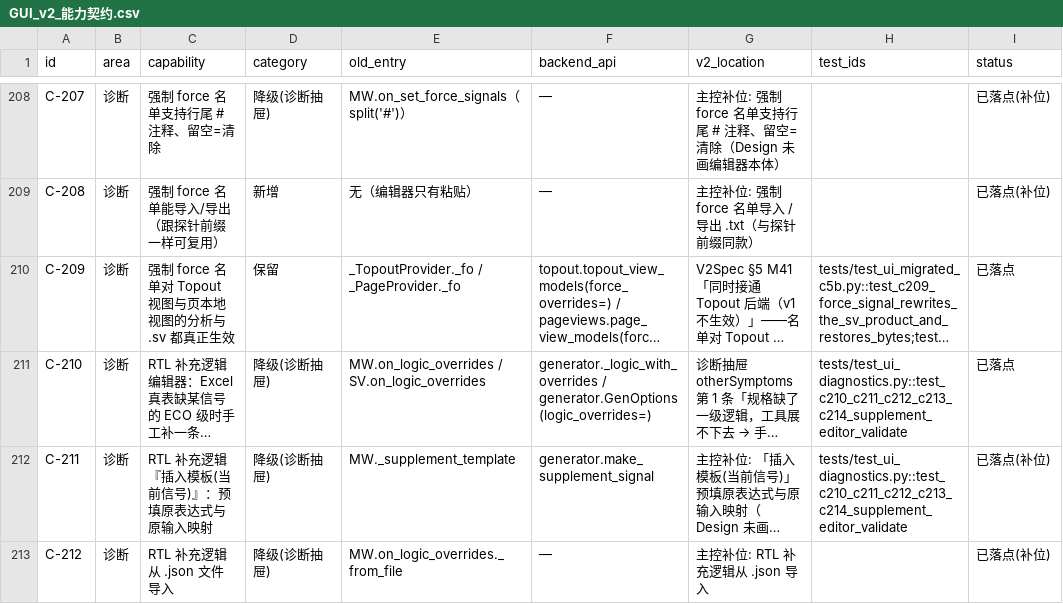
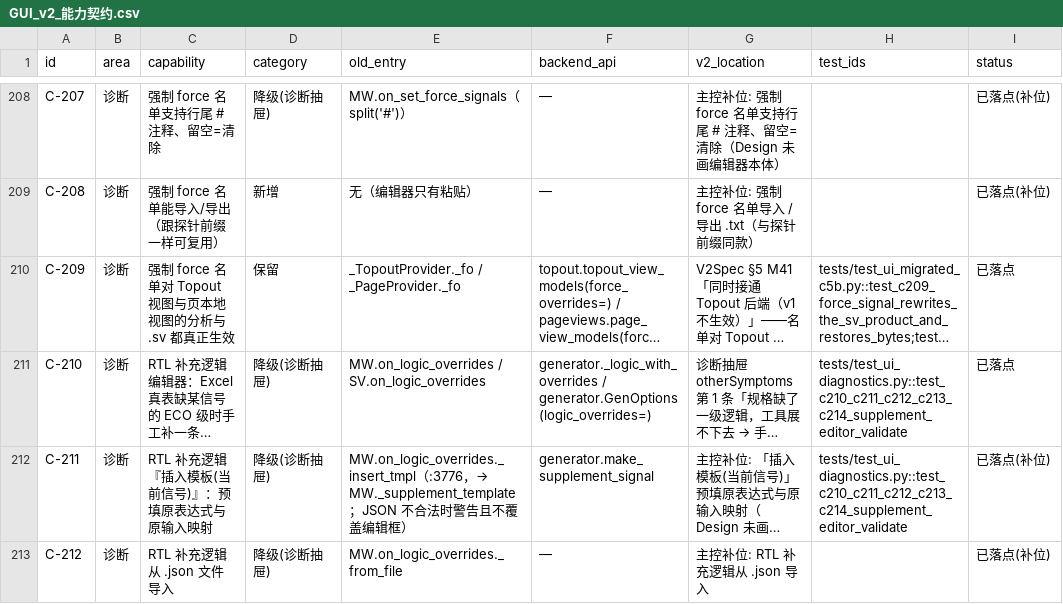
Before and after one commit to weisbert/Dreg_verify, a CSV file: docs/GUI_v2_能力契约.csv, drawn as a sheet; only a part is shown, gaps mark what is left out; long unchanged cells end in …; the diff covers the shown part only; the diff names each change by its address in the sheet, - before the commit and + after, or states it on an @@ line.

```diff
--- a/docs/GUI_v2_能力契约.csv
+++ b/docs/GUI_v2_能力契约.csv
-E212 (old_entry): MW._supplement_template
+E212 (old_entry): MW.on_logic_overrides._insert_tmpl（:3776，→ MW._supplement_template；JSON 不合法时警告且不覆盖编辑框）
```
Also changed, not shown: 19 edited cells elsewhere in this file, 1 other file.
